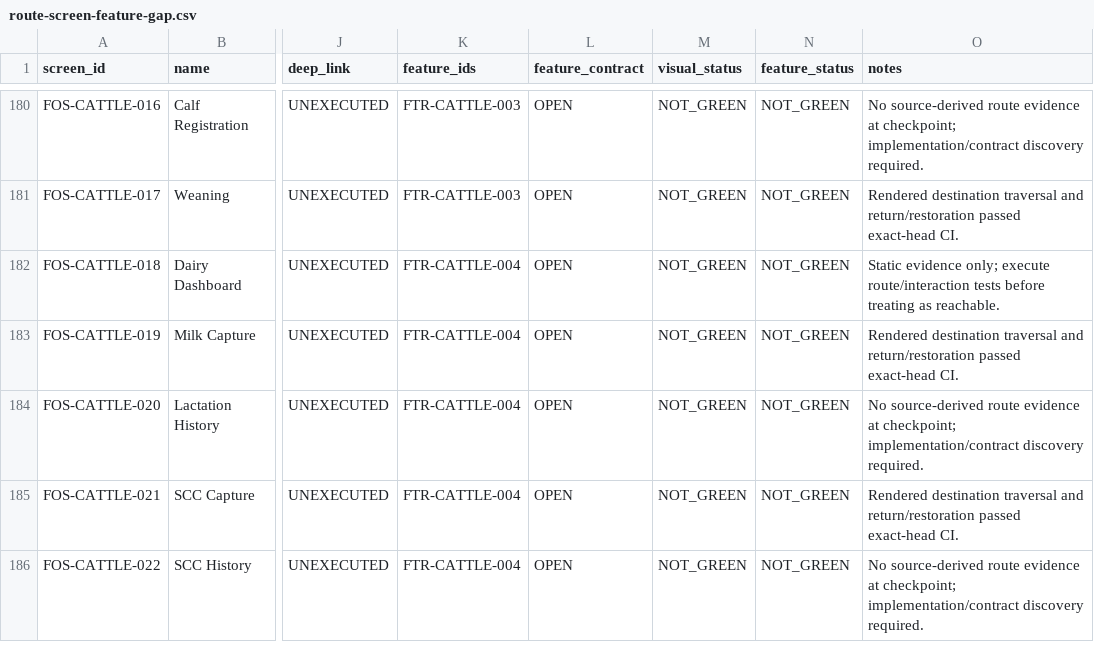
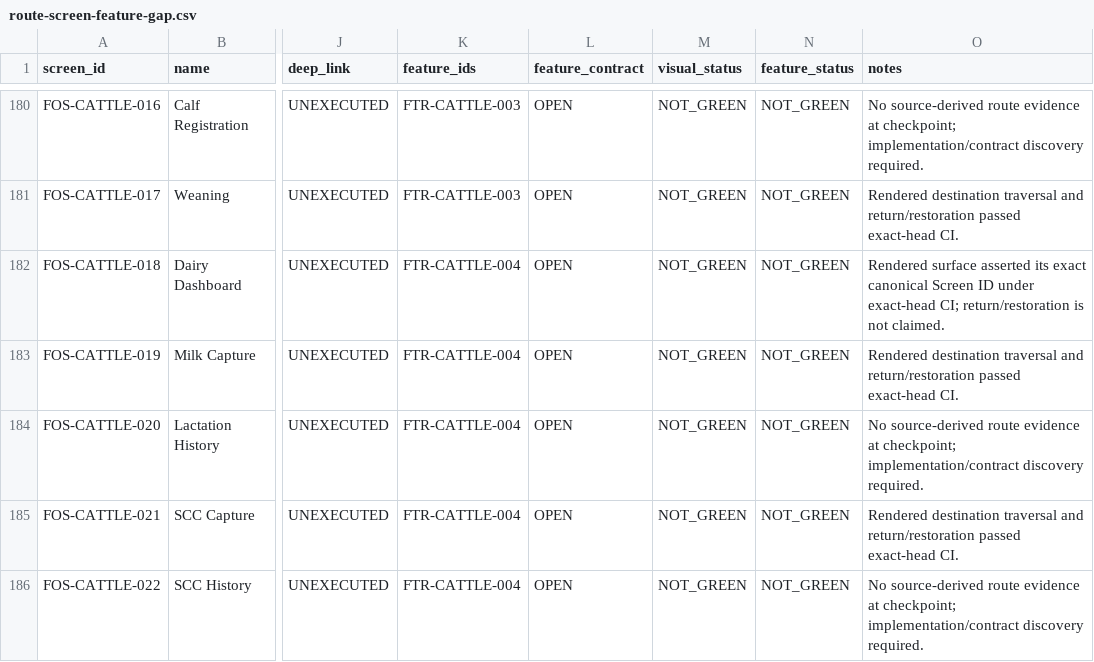
Before and after one commit to Vanguduza/goat-app, a CSV file: docs/ux/evidence/animal-farm-visual-lock/route-screen-feature-gap.csv, drawn as a sheet; only a part is shown, gaps mark what is left out; the diff covers the shown part only; the diff names each change by its address in the sheet, - before the commit and + after, or states it on an @@ line.

Commit message:
Phase 5D: certify nested species route ownership (#31)
* phase5d: prove nested species route owners

* phase5d: enter zero-claim pending evidence state

* fix: preserve verb-first species profile action

* phase5d: rebind pending evidence after navigation label fix

* phase5d: certify nested species route owners

---------

Co-authored-by: Vanguduza <215922244+Vanguduza@users.noreply.github.com>

```diff
--- a/docs/ux/evidence/animal-farm-visual-lock/route-screen-feature-gap.csv
+++ b/docs/ux/evidence/animal-farm-visual-lock/route-screen-feature-gap.csv
-O182 (notes): Static evidence only; execute route/interaction tests before treating as reachable.
+O182 (notes): Rendered surface asserted its exact canonical Screen ID under exact-head CI; return/restoration is not claimed.
```
Also changed, not shown: 57 edited cells elsewhere in this file, 14 other files.
